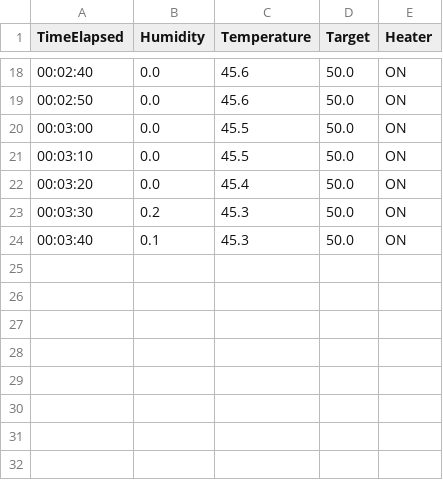
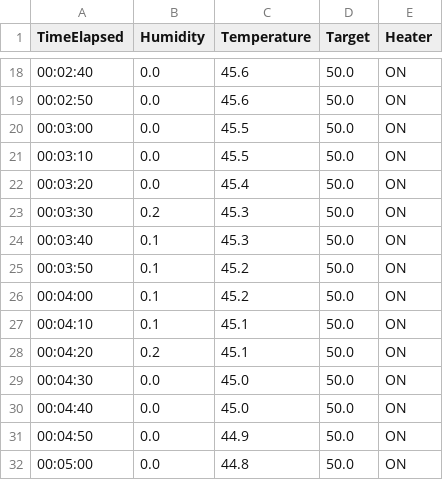
Before and after one commit to jesnyder/mycoReactor, a CSV file: results/heater/202602111532.csv, drawn as a sheet; only a part is shown, gaps mark what is left out; the diff names each change by its address in the sheet, - before the commit and + after, or states it on an @@ line.

```diff
--- a/results/heater/202602111532.csv
+++ b/results/heater/202602111532.csv
+row 25: 00:03:50 | 0.1 | 45.2 | 50.0 | ON
+row 26: 00:04:00 | 0.1 | 45.2 | 50.0 | ON
+row 27: 00:04:10 | 0.1 | 45.1 | 50.0 | ON
+row 28: 00:04:20 | 0.2 | 45.1 | 50.0 | ON
+row 29: 00:04:30 | 0.0 | 45.0 | 50.0 | ON
+row 30: 00:04:40 | 0.0 | 45.0 | 50.0 | ON
+row 31: 00:04:50 | 0.0 | 44.9 | 50.0 | ON
+row 32: 00:05:00 | 0.0 | 44.8 | 50.0 | ON
```
Also changed, not shown: 5 other files.
